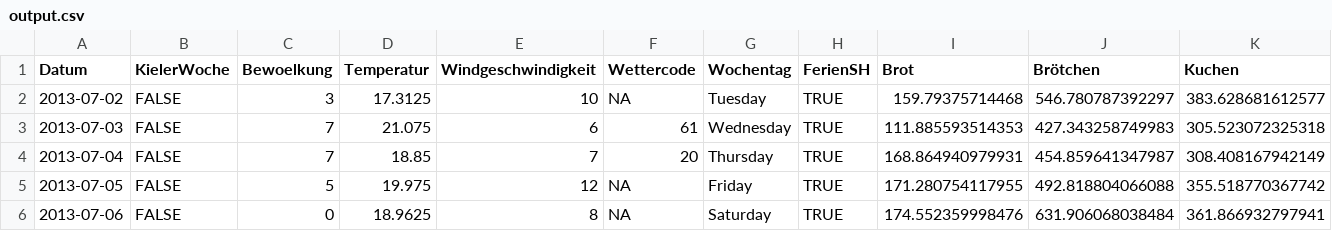
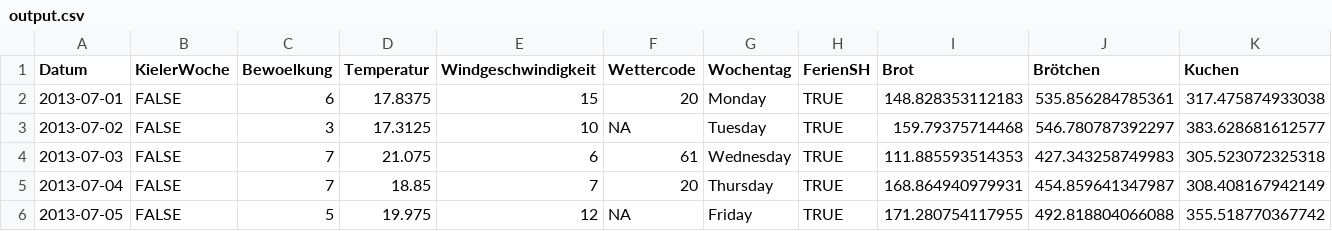
Before and after one commit to snw7/OC1-team-1, a CSV file: dataPrep/output.csv, drawn as a sheet; only a part is shown; the shorter side is filled out with more unchanged rows; rows hold the shown columns only; the diff names each change by its address in the sheet, - before the commit and + after, or states it on an @@ line.

Commit message:
Update to dataFormat

```diff
--- a/dataPrep/output.csv
+++ b/dataPrep/output.csv
+row 2: 2013-07-01 | FALSE | 6 | 17.8375 | 15 | 20 | Monday | TRUE | 148.828353112183 | 535.856284785361 | 317.475874933038
```
Also changed, not shown: 1 other file.
